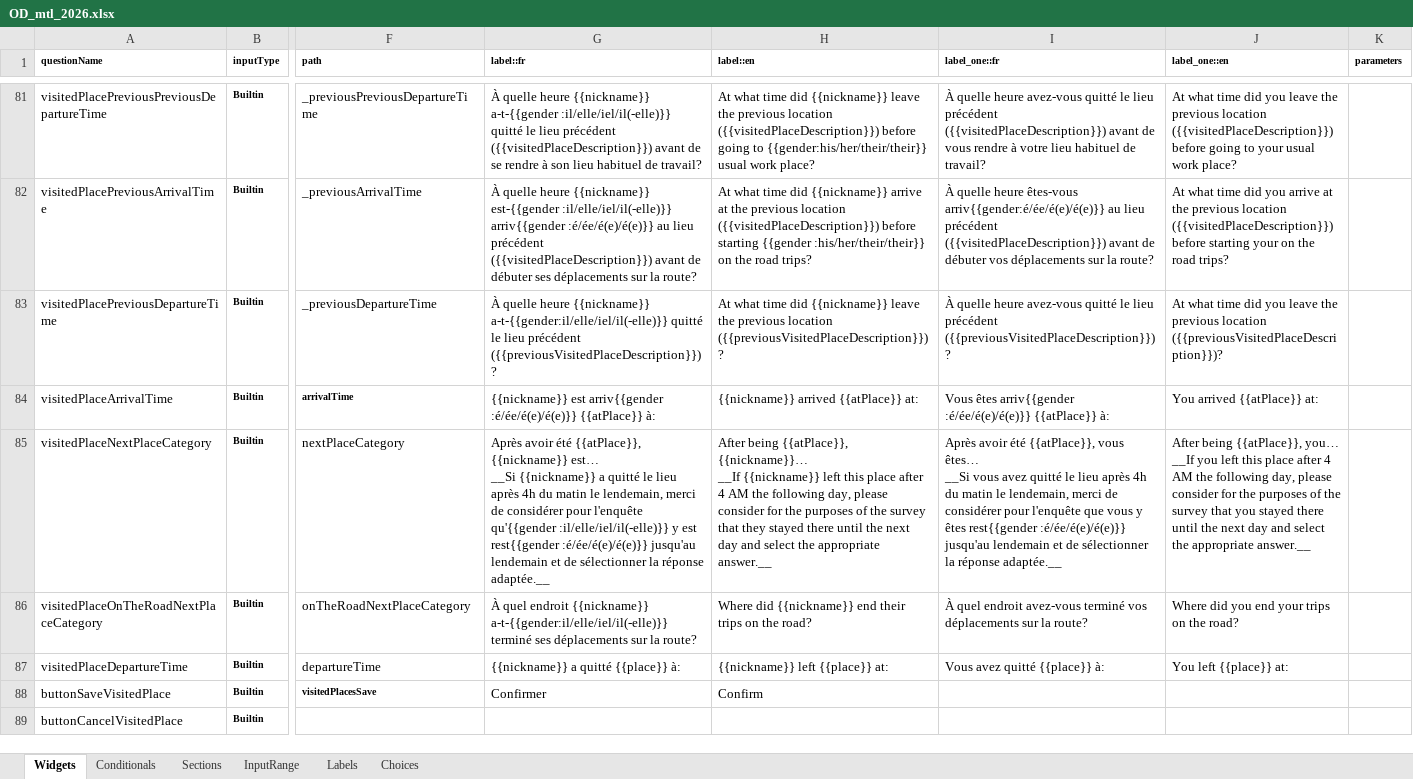
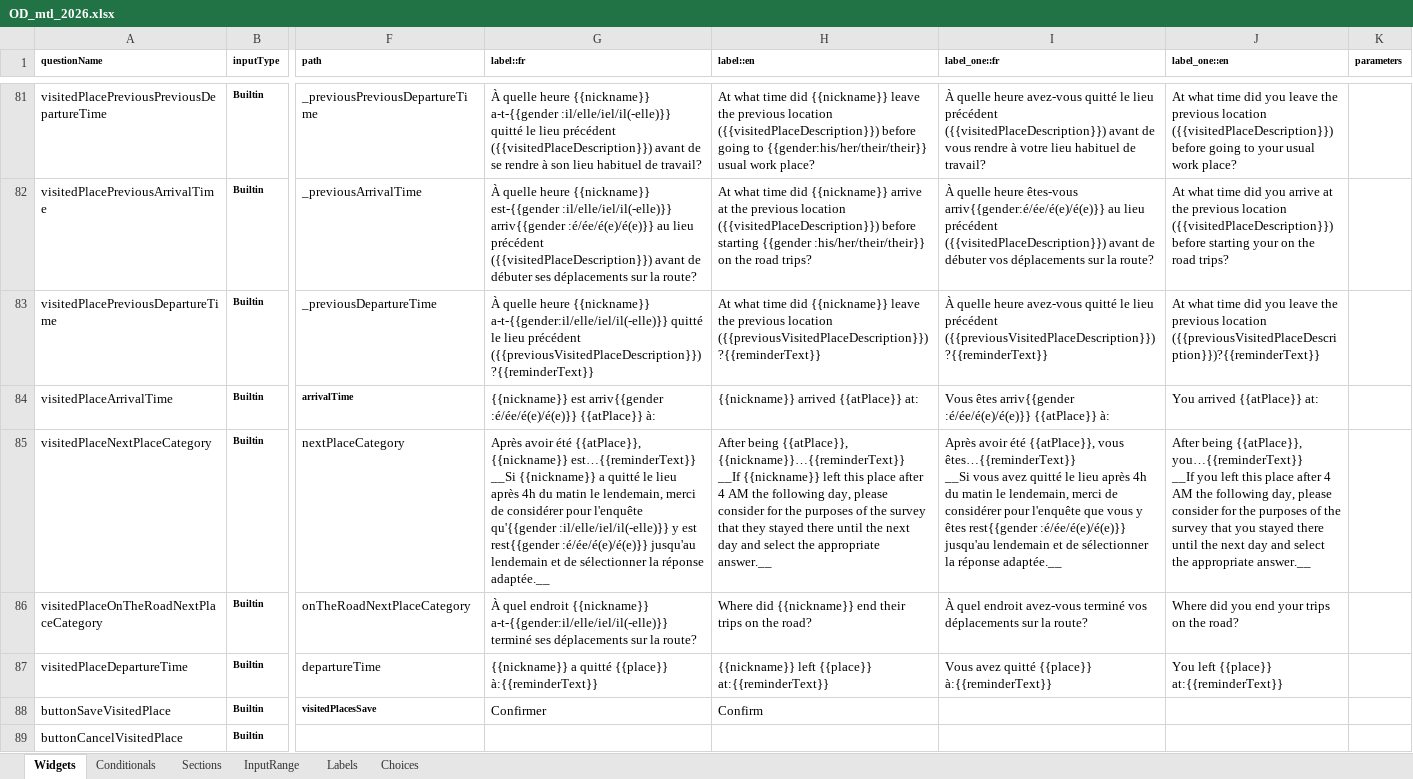
Before and after one commit to chairemobilite/od_mtl, an Excel workbook: survey/references/OD_mtl_2026.xlsx, sheet Widgets, drawn as a sheet; only a part is shown, gaps mark what is left out; values as stored, in another font and other column widths than the file's, no borders; charts and pictures and conditional formats not drawn; ↵ is a line break in a cell; the diff names each change by its address in the sheet, - before the commit and + after, or states it on an @@ line.

```diff
--- a/survey/references/OD_mtl_2026.xlsx (sheet Widgets)
+++ b/survey/references/OD_mtl_2026.xlsx (sheet Widgets)
-G83 (label::fr): …lieu précédent ({{previousVisitedPlaceDescription}})?
+G83 (label::fr): …lieu précédent ({{previousVisitedPlaceDescription}})?{{reminderText}}
-H83 (label::en): …previous location ({{previousVisitedPlaceDescription}})?
+H83 (label::en): …previous location ({{previousVisitedPlaceDescription}})?{{reminderText}}
-I83 (label_one::fr): …lieu précédent ({{previousVisitedPlaceDescription}})?
+I83 (label_one::fr): …lieu précédent ({{previousVisitedPlaceDescription}})?{{reminderText}}
-J83 (label_one::en): …previous location ({{previousVisitedPlaceDescription}})?
+J83 (label_one::en): …previous location ({{previousVisitedPlaceDescription}})?{{reminderText}}
-G85 (label::fr): …{{atPlace}}, {{nickname}} est… ↵ __Si {{nickname}}…
+G85 (label::fr): …{{atPlace}}, {{nickname}} est…{{reminderText}} ↵ __Si {{nickname}}…
-H85 (label::en): …being {{atPlace}}, {{nickname}}… ↵ __If {{nickname}}…
+H85 (label::en): …being {{atPlace}}, {{nickname}}…{{reminderText}} ↵ __If {{nickname}}…
-I85 (label_one::fr): …{{atPlace}}, vous êtes… ↵ __Si vous…
+I85 (label_one::fr): …{{atPlace}}, vous êtes…{{reminderText}} ↵ __Si vous…
-J85 (label_one::en): …being {{atPlace}}, you… ↵ __If you…
+J85 (label_one::en): …being {{atPlace}}, you…{{reminderText}} ↵ __If you…
-G87 (label::fr): {{nickname}} a quitté {{place}} à:
+G87 (label::fr): {{nickname}} a quitté {{place}} à:{{reminderText}}
-H87 (label::en): {{nickname}} left {{place}} at:
+H87 (label::en): {{nickname}} left {{place}} at:{{reminderText}}
-I87 (label_one::fr): Vous avez quitté {{place}} à:
+I87 (label_one::fr): Vous avez quitté {{place}} à:{{reminderText}}
-J87 (label_one::en): You left {{place}} at:
+J87 (label_one::en): You left {{place}} at:{{reminderText}}
```
Also changed, not shown: sheet Labels, 11 other files.
